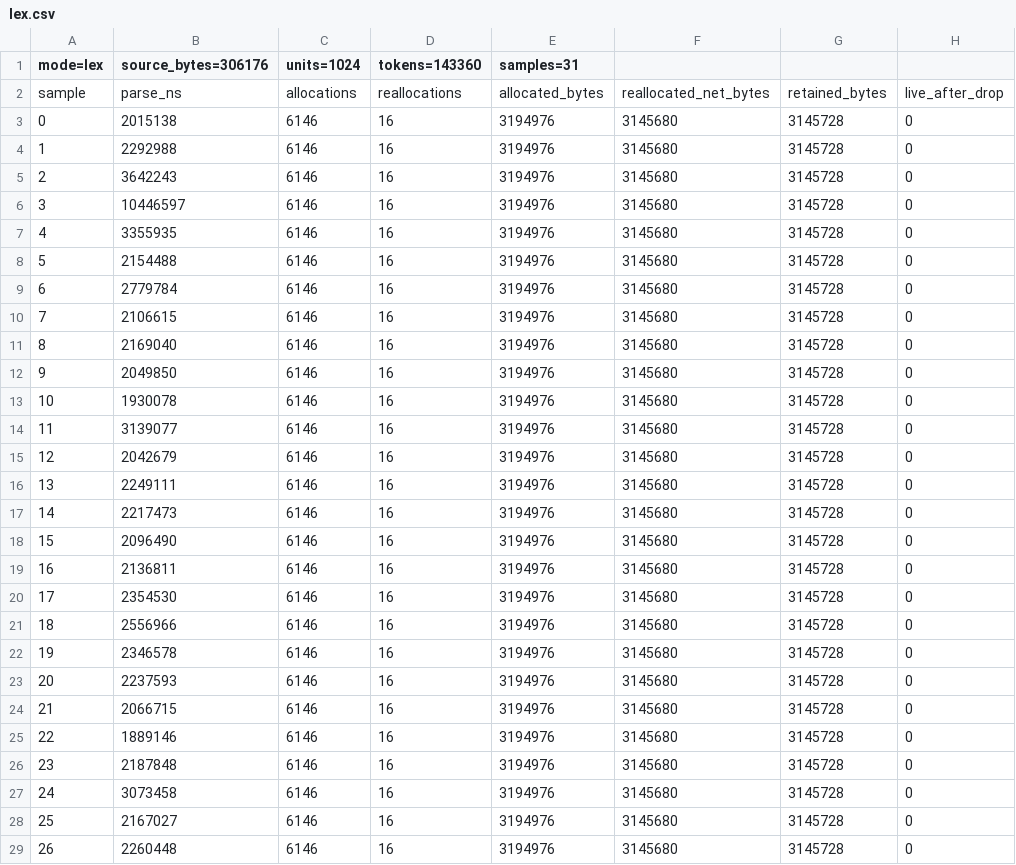
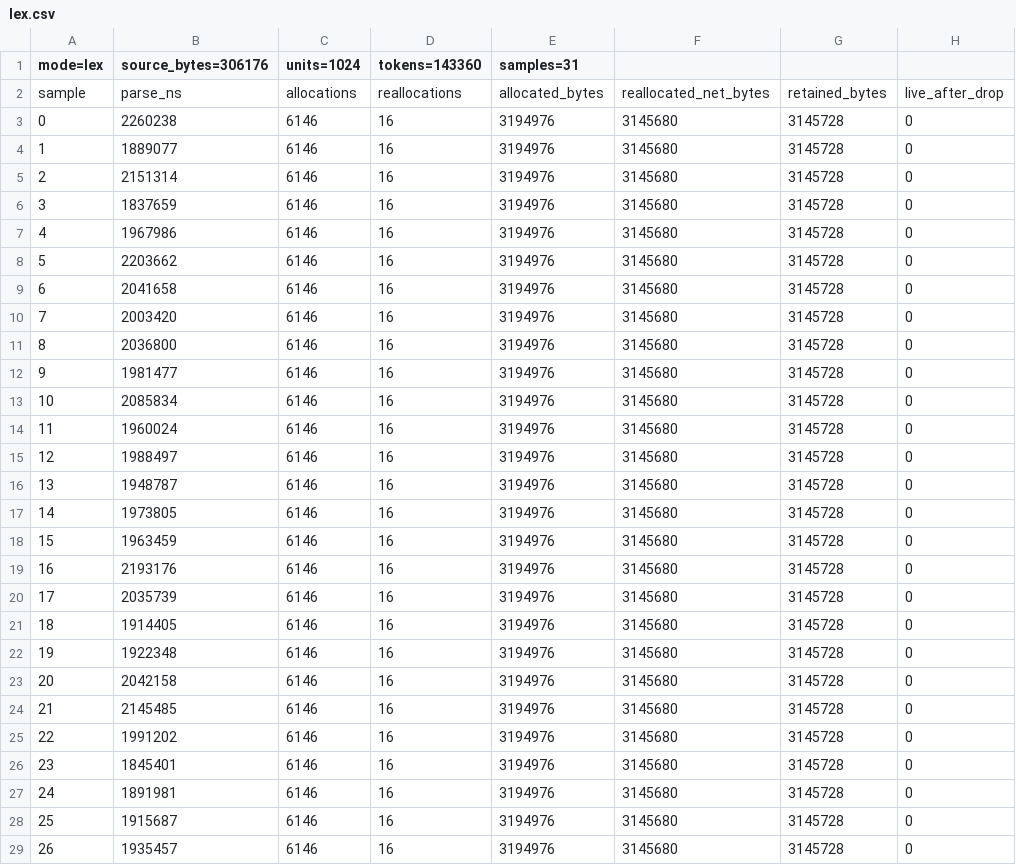
Before and after one commit to ReelVN/reel, a CSV file: crates/aside-compiler/bench-results/lex.csv, drawn as a sheet; only a part is shown; the diff covers the shown part only.

```diff
--- a/crates/aside-compiler/bench-results/lex.csv
+++ b/crates/aside-compiler/bench-results/lex.csv
@@ -2,28 +2,28 @@ mode=lex,source_bytes=306176,units=1024,tokens=143360,samples=31
 sample,parse_ns,allocations,reallocations,allocated_bytes,reallocated_net_bytes,retained_bytes,live_after_drop
-0,2015138,6146,16,3194976,3145680,3145728,0
-1,2292988,6146,16,3194976,3145680,3145728,0
-2,3642243,6146,16,3194976,3145680,3145728,0
-3,10446597,6146,16,3194976,3145680,3145728,0
-4,3355935,6146,16,3194976,3145680,3145728,0
-5,2154488,6146,16,3194976,3145680,3145728,0
-6,2779784,6146,16,3194976,3145680,3145728,0
-7,2106615,6146,16,3194976,3145680,3145728,0
-8,2169040,6146,16,3194976,3145680,3145728,0
-9,2049850,6146,16,3194976,3145680,3145728,0
-10,1930078,6146,16,3194976,3145680,3145728,0
-11,3139077,6146,16,3194976,3145680,3145728,0
-12,2042679,6146,16,3194976,3145680,3145728,0
-13,2249111,6146,16,3194976,3145680,3145728,0
-14,2217473,6146,16,3194976,3145680,3145728,0
-15,2096490,6146,16,3194976,3145680,3145728,0
-16,2136811,6146,16,3194976,3145680,3145728,0
-17,2354530,6146,16,3194976,3145680,3145728,0
-18,2556966,6146,16,3194976,3145680,3145728,0
-19,2346578,6146,16,3194976,3145680,3145728,0
-20,2237593,6146,16,3194976,3145680,3145728,0
-21,2066715,6146,16,3194976,3145680,3145728,0
-22,1889146,6146,16,3194976,3145680,3145728,0
-23,2187848,6146,16,3194976,3145680,3145728,0
-24,3073458,6146,16,3194976,3145680,3145728,0
-25,2167027,6146,16,3194976,3145680,3145728,0
-26,2260448,6146,16,3194976,3145680,3145728,0
+0,2260238,6146,16,3194976,3145680,3145728,0
+1,1889077,6146,16,3194976,3145680,3145728,0
+2,2151314,6146,16,3194976,3145680,3145728,0
+3,1837659,6146,16,3194976,3145680,3145728,0
+4,1967986,6146,16,3194976,3145680,3145728,0
+5,2203662,6146,16,3194976,3145680,3145728,0
+6,2041658,6146,16,3194976,3145680,3145728,0
+7,2003420,6146,16,3194976,3145680,3145728,0
+8,2036800,6146,16,3194976,3145680,3145728,0
+9,1981477,6146,16,3194976,3145680,3145728,0
+10,2085834,6146,16,3194976,3145680,3145728,0
+11,1960024,6146,16,3194976,3145680,3145728,0
+12,1988497,6146,16,3194976,3145680,3145728,0
+13,1948787,6146,16,3194976,3145680,3145728,0
+14,1973805,6146,16,3194976,3145680,3145728,0
+15,1963459,6146,16,3194976,3145680,3145728,0
+16,2193176,6146,16,3194976,3145680,3145728,0
+17,2035739,6146,16,3194976,3145680,3145728,0
+18,1914405,6146,16,3194976,3145680,3145728,0
+19,1922348,6146,16,3194976,3145680,3145728,0
+20,2042158,6146,16,3194976,3145680,3145728,0
+21,2145485,6146,16,3194976,3145680,3145728,0
+22,1991202,6146,16,3194976,3145680,3145728,0
+23,1845401,6146,16,3194976,3145680,3145728,0
+24,1891981,6146,16,3194976,3145680,3145728,0
+25,1915687,6146,16,3194976,3145680,3145728,0
+26,1935457,6146,16,3194976,3145680,3145728,0
```
Also changed, not shown: 4 edited cells elsewhere in this file, crates/aside-compiler/bench-results/named.csv, crates/aside-compiler/bench-results/parse.csv, 6 other files.
